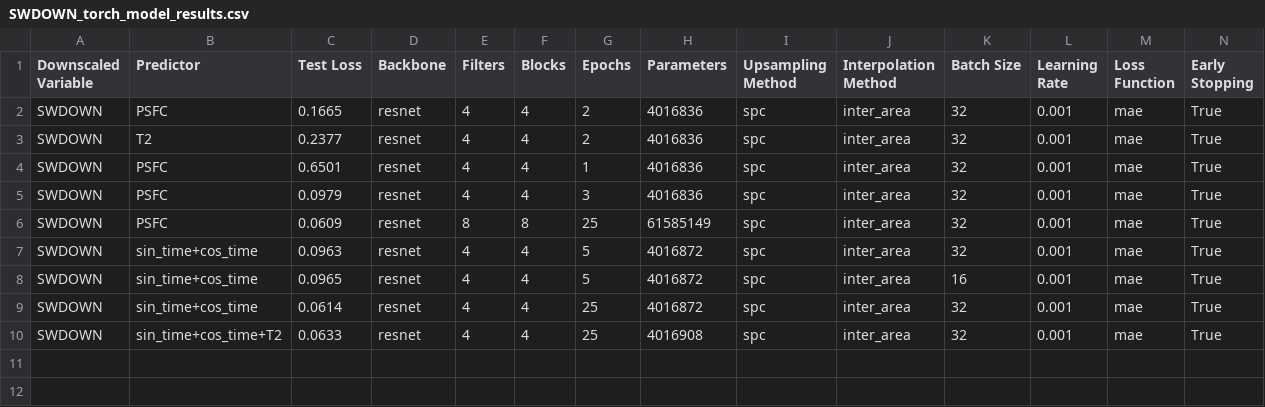
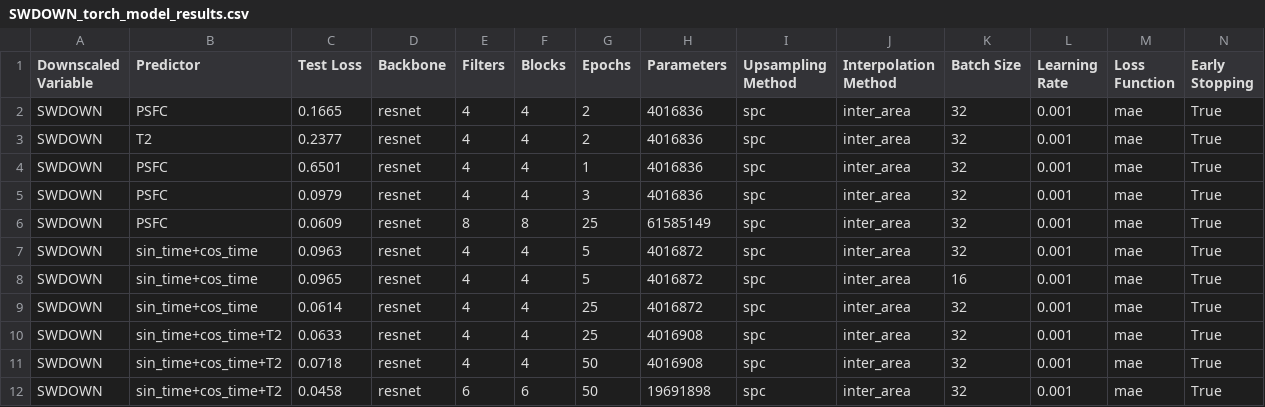
Before and after one commit to gabbyvaillant/downscaling, a CSV file: results/SWDOWN_torch_model_results.csv, drawn as a sheet; only a part is shown; rows hold the shown columns only; the diff names each change by its address in the sheet, - before the commit and + after, or states it on an @@ line.

```diff
--- a/results/SWDOWN_torch_model_results.csv
+++ b/results/SWDOWN_torch_model_results.csv
+row 11: SWDOWN | sin_time+cos_time+T2 | 0.0718 | resnet | 4 | 4 | 50 | 4016908 | spc | inter_area | 32 | 0.001 | mae | True
+row 12: SWDOWN | sin_time+cos_time+T2 | 0.0458 | resnet | 6 | 6 | 50 | 19691898 | spc | inter_area | 32 | 0.001 | mae | True
```
Also changed, not shown: results/T2_torch_model_results.csv, 12 other files.
